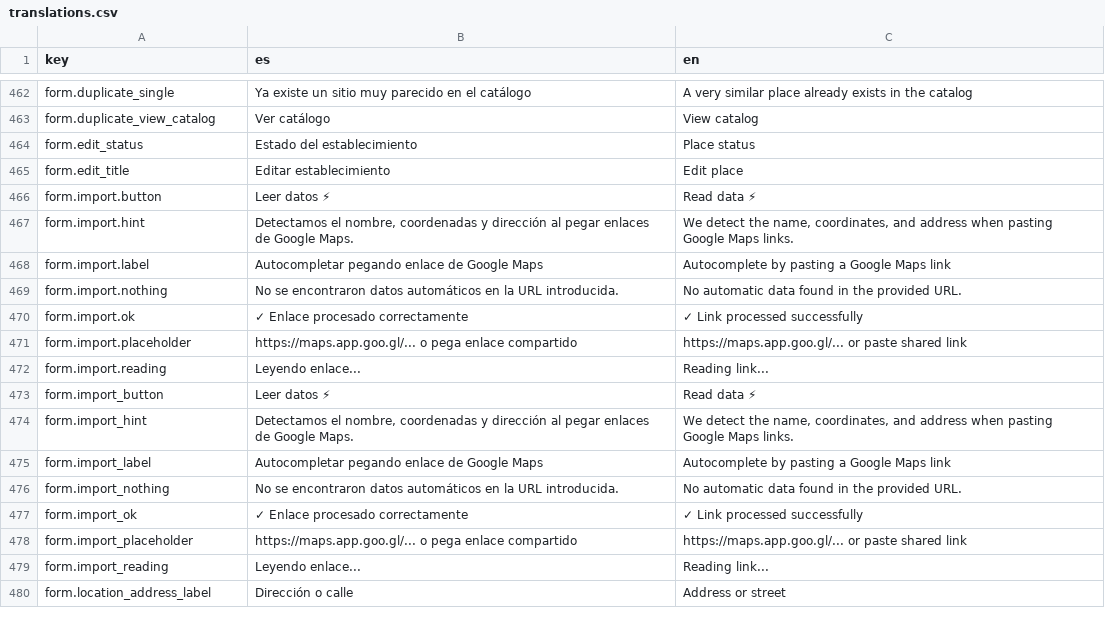
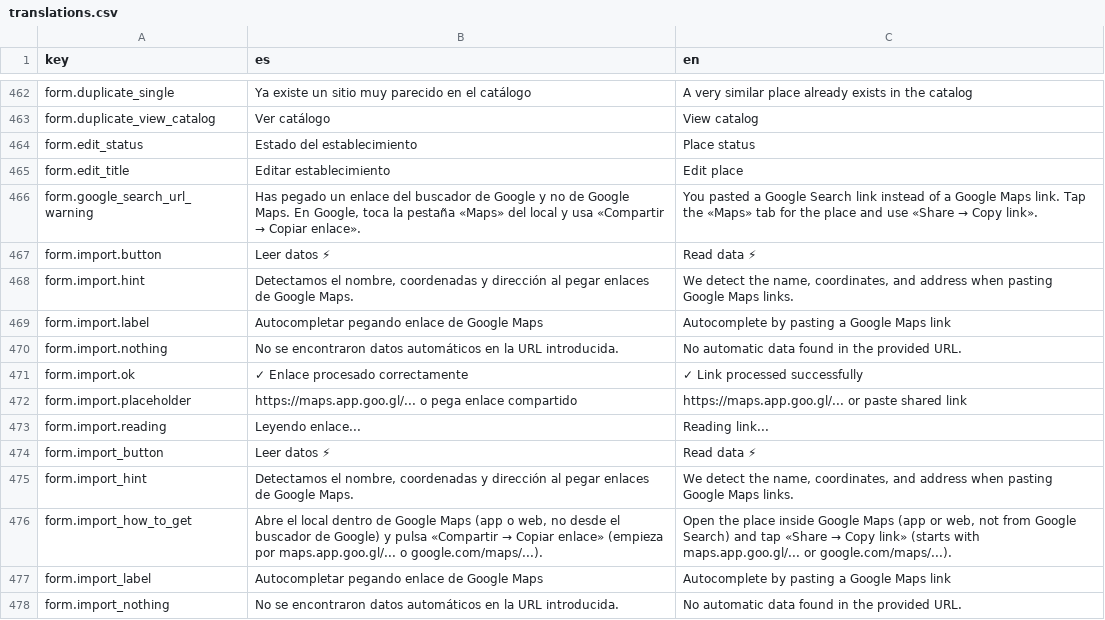
Before and after one commit to alebupal/GastroMap, a CSV file: src/locales/translations.csv, drawn as a sheet; only a part is shown, gaps mark what is left out; the shorter side is filled out with more unchanged rows; the diff names each change by its address in the sheet, - before the commit and + after, or states it on an @@ line.

Commit message:
feat(forms): explicar cómo obtener el enlace de Google Maps y avisar si se pega enlace del buscador de Google

```diff
--- a/src/locales/translations.csv
+++ b/src/locales/translations.csv
+row 466: form.google_search_url_warning | Has pegado un enlace del buscador de Google y no de Google Maps. En Google, toca la pestaña «Maps» del local y usa «Compartir → Copiar enlace». | You pasted a Google Search link instead of a Google Maps link. Tap the «Maps» tab for the place and use «Share → Copy link».
+row 476: form.import_how_to_get | Abre el local dentro de Google Maps (app o web, no desde el buscador de Google) y pulsa «Compartir → Copiar enlace» (empieza por maps.app.goo.gl/... o google.com/maps/...). | Open the place inside Google Maps (app or web, not from Google Search) and tap «Share → Copy link» (starts with maps.app.goo.gl/... or google.com/maps/...).
```
Also changed, not shown: 4 other files.
